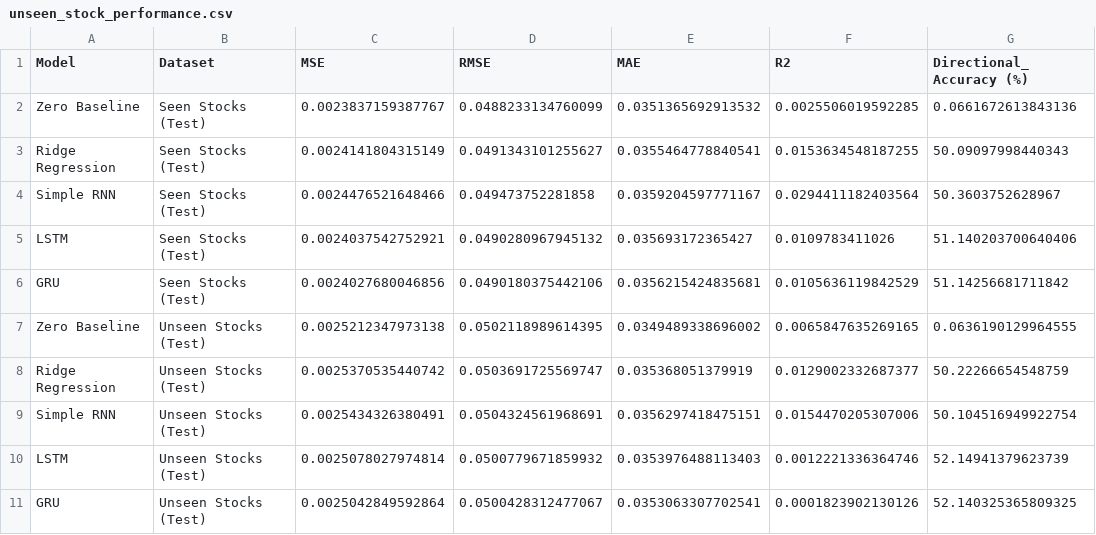
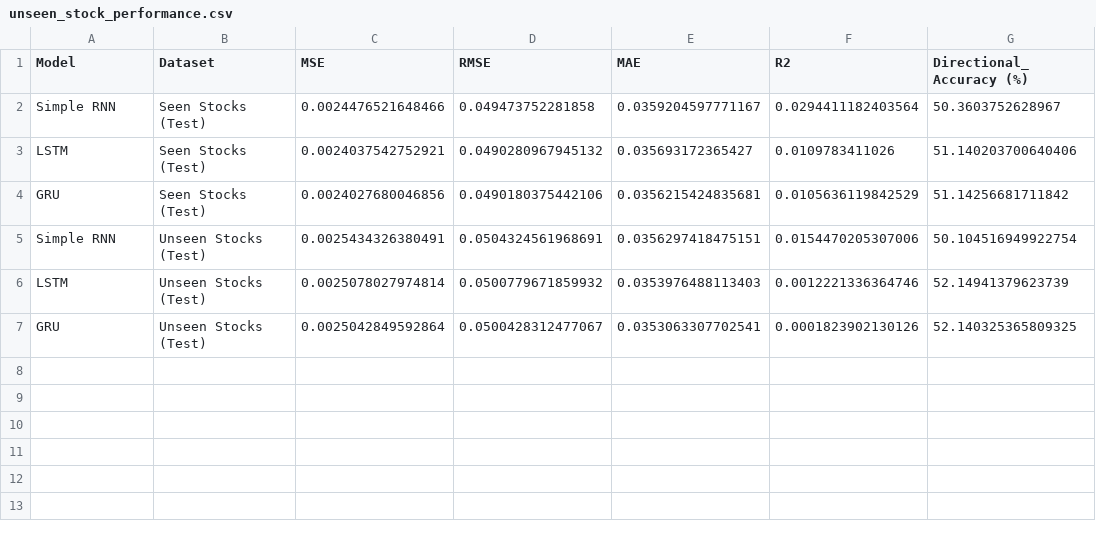
Before and after one commit to MichaelF102/Stock_Market_Analysis_And_Prediction, a CSV file: results/unseen_stock_performance.csv, drawn as a sheet.

```diff
--- a/results/unseen_stock_performance.csv
+++ b/results/unseen_stock_performance.csv
@@ -1,4 +1,2 @@
 Model,Dataset,MSE,RMSE,MAE,R2,Directional_Accuracy (%)
-Zero Baseline,Seen Stocks (Test),0.0023837159387767,0.0488233134760099,0.0351365692913532,0.0025506019592285,0.0661672613843136
-Ridge Regression,Seen Stocks (Test),0.0024141804315149,0.0491343101255627,0.0355464778840541,0.0153634548187255,50.09097998440343
 Simple RNN,Seen Stocks (Test),0.0024476521648466,0.049473752281858,0.0359204597771167,0.0294411182403564,50.3603752628967
@@ -6,4 +4,2 @@ LSTM,Seen Stocks (Test),0.0024037542752921,0.0490280967945132,0.035693172365427,
 GRU,Seen Stocks (Test),0.0024027680046856,0.0490180375442106,0.0356215424835681,0.0105636119842529,51.14256681711842
-Zero Baseline,Unseen Stocks (Test),0.0025212347973138,0.0502118989614395,0.0349489338696002,0.0065847635269165,0.0636190129964555
-Ridge Regression,Unseen Stocks (Test),0.0025370535440742,0.0503691725569747,0.035368051379919,0.0129002332687377,50.22266654548759
 Simple RNN,Unseen Stocks (Test),0.0025434326380491,0.0504324561968691,0.0356297418475151,0.0154470205307006,50.104516949922754
```
Also changed, not shown: results/cap_group_performance.csv, results/model_comparison.csv, 3 other files.
